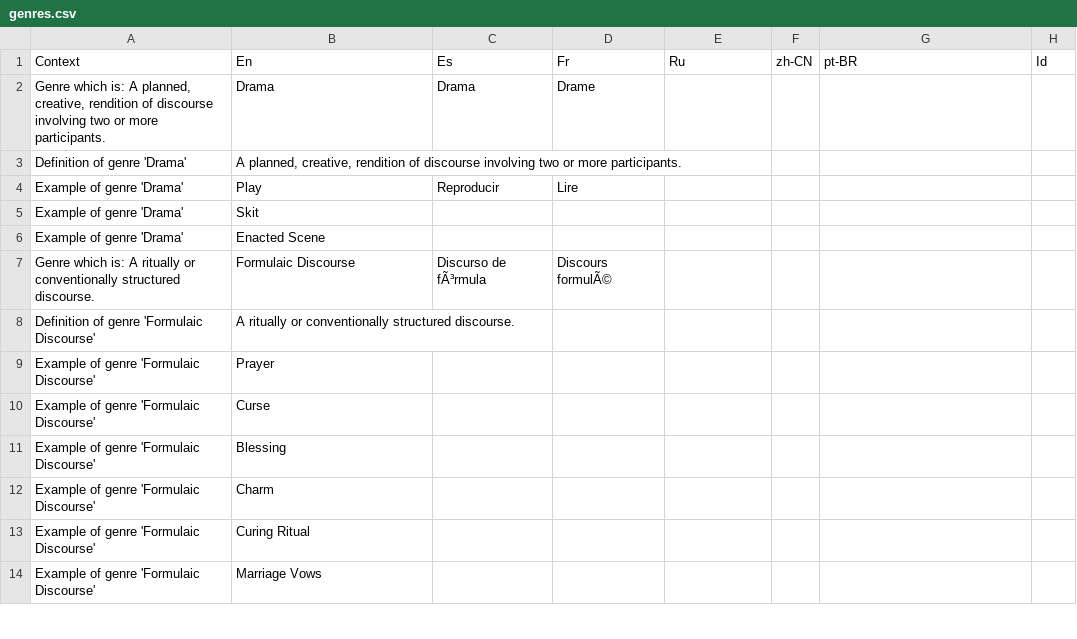
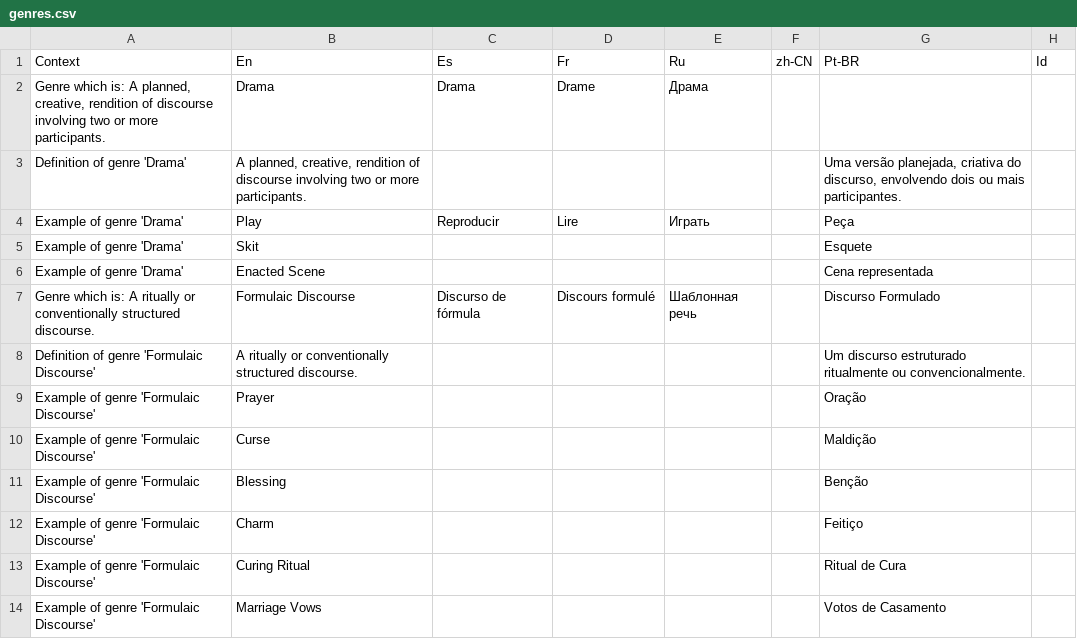
Before and after one commit to onset/lameta, a CSV file: locale/genres.csv, drawn as a sheet; only a part is shown; the diff covers the shown part only.

Commit message:
Fix Brazilian Portuguese column headings

```diff
--- a/locale/genres.csv
+++ b/locale/genres.csv
@@ -1,14 +1,14 @@
-"Context","En","Es","Fr","Ru","zh-CN","pt-BR","Id"
-"Genre which is: A planned, creative, rendition of discourse involving two or more participants.","Drama","Drama","Drame"," "," ",,
-"Definition of genre 'Drama'","A planned, creative, rendition of discourse involving two or more participants.",,," "," ",,
-"Example of genre 'Drama'","Play","Reproducir","Lire"," "," ",,
-"Example of genre 'Drama'","Skit",,," "," ",,
-"Example of genre 'Drama'","Enacted Scene",,," "," ",,
-"Genre which is: A ritually or conventionally structured discourse.","Formulaic Discourse","Discurso de fÃ³rmula","Discours formulÃ©"," "," ",,
-"Definition of genre 'Formulaic Discourse'","A ritually or conventionally structured discourse.",,," "," ",,
-"Example of genre 'Formulaic Discourse'","Prayer",,," "," ",,
-"Example of genre 'Formulaic Discourse'","Curse",,," "," ",,
-"Example of genre 'Formulaic Discourse'","Blessing",,," "," ",,
-"Example of genre 'Formulaic Discourse'","Charm",,," "," ",,
-"Example of genre 'Formulaic Discourse'","Curing Ritual",,," "," ",,
-"Example of genre 'Formulaic Discourse'","Marriage Vows",,," "," ",,
+"Context","En","Es","Fr","Ru","zh-CN","Pt-BR","Id"
+"Genre which is: A planned, creative, rendition of discourse involving two or more participants.","Drama","Drama","Drame","Драма","","",""
+"Definition of genre 'Drama'","A planned, creative, rendition of discourse involving two or more participants.","","","","","Uma versão planejada, criativa do discurso, envolvendo dois ou mais participantes.",""
+"Example of genre 'Drama'","Play","Reproducir","Lire","Играть","","Peça",""
+"Example of genre 'Drama'","Skit","","","","","Esquete",""
+"Example of genre 'Drama'","Enacted Scene","","","","","Cena representada",""
+"Genre which is: A ritually or conventionally structured discourse.","Formulaic Discourse","Discurso de fórmula","Discours formulé","Шаблонная речь","","Discurso Formulado",""
+"Definition of genre 'Formulaic Discourse'","A ritually or conventionally structured discourse.","","","","","Um discurso estruturado ritualmente ou convencionalmente.",""
+"Example of genre 'Formulaic Discourse'","Prayer","","","","","Oração",""
+"Example of genre 'Formulaic Discourse'","Curse","","","","","Maldição",""
+"Example of genre 'Formulaic Discourse'","Blessing","","","","","Benção",""
+"Example of genre 'Formulaic Discourse'","Charm","","","","","Feitiço",""
+"Example of genre 'Formulaic Discourse'","Curing Ritual","","","","","Ritual de Cura",""
+"Example of genre 'Formulaic Discourse'","Marriage Vows","","","","","Votos de Casamento",""
```
Also changed, not shown: 60 edited cells elsewhere in this file, locale/accessProtocols.csv, locale/choices.csv, 7 other files.
